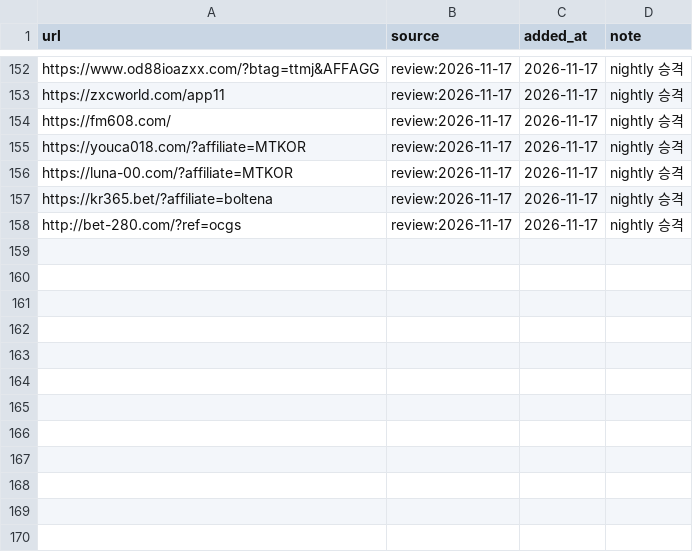
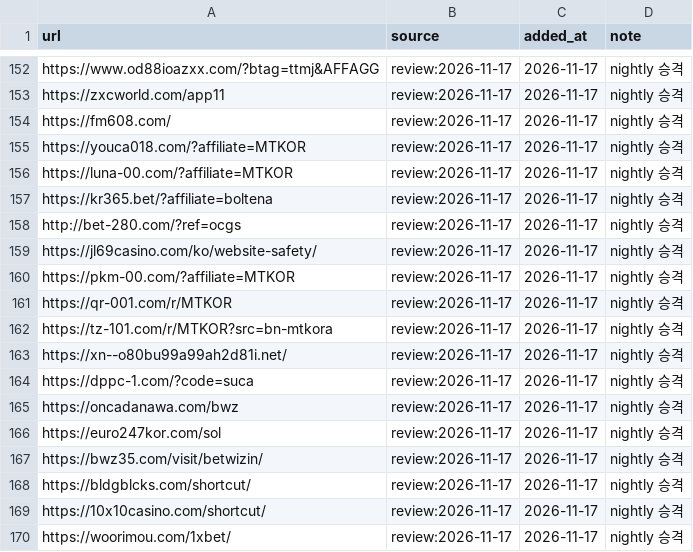
Before and after one commit to Holy-Min/gambling-content-detection, a CSV file: seeds/gambling.csv, drawn as a sheet; only a part is shown, gaps mark what is left out; the diff names each change by its address in the sheet, - before the commit and + after, or states it on an @@ line.

```diff
--- a/seeds/gambling.csv
+++ b/seeds/gambling.csv
+row 159: https://jl69casino.com/ko/website-safety/ | review:2026-11-17 | 2026-11-17 | nightly 승격
+row 160: https://pkm-00.com/?affiliate=MTKOR | review:2026-11-17 | 2026-11-17 | nightly 승격
+row 161: https://qr-001.com/r/MTKOR | review:2026-11-17 | 2026-11-17 | nightly 승격
+row 162: https://tz-101.com/r/MTKOR?src=bn-mtkora | review:2026-11-17 | 2026-11-17 | nightly 승격
+row 163: https://xn--o80bu99a99ah2d81i.net/ | review:2026-11-17 | 2026-11-17 | nightly 승격
+row 164: https://dppc-1.com/?code=suca | review:2026-11-17 | 2026-11-17 | nightly 승격
+row 165: https://oncadanawa.com/bwz | review:2026-11-17 | 2026-11-17 | nightly 승격
+row 166: https://euro247kor.com/sol | review:2026-11-17 | 2026-11-17 | nightly 승격
+row 167: https://bwz35.com/visit/betwizin/ | review:2026-11-17 | 2026-11-17 | nightly 승격
+row 168: https://bldgblcks.com/shortcut/ | review:2026-11-17 | 2026-11-17 | nightly 승격
+row 169: https://10x10casino.com/shortcut/ | review:2026-11-17 | 2026-11-17 | nightly 승격
+row 170: https://woorimou.com/1xbet/ | review:2026-11-17 | 2026-11-17 | nightly 승격
```
Also changed, not shown: seeds/candidates.csv, seeds/community_lists.csv, 2 other files.
